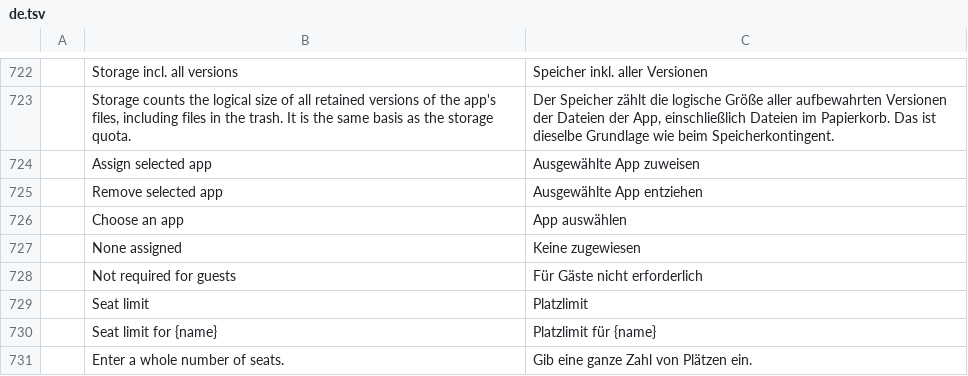
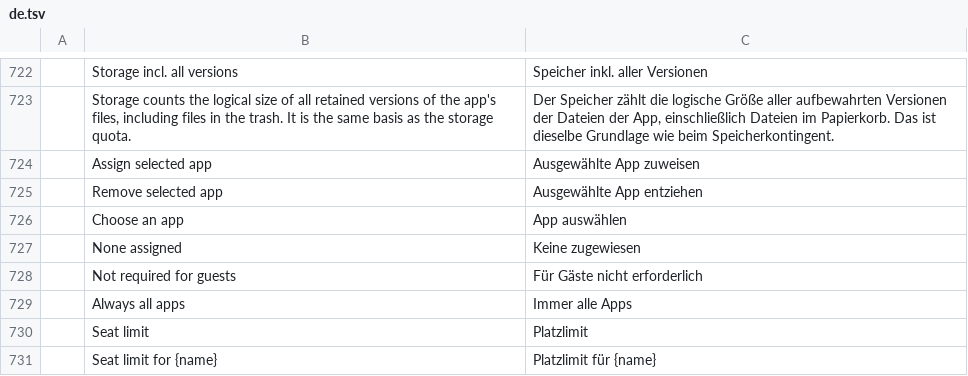
Before and after one commit to Skyfuller1303/craftcloud, a TSV file: apps/craftcloud-admin/src/locales/de.tsv, drawn as a sheet; only a part is shown, gaps mark what is left out; the shorter side is filled out with more unchanged rows.

```diff
--- a/apps/craftcloud-admin/src/locales/de.tsv
+++ b/apps/craftcloud-admin/src/locales/de.tsv
@@ -728,2 +728,3 @@
 	Not required for guests	Für Gäste nicht erforderlich
+	Always all apps	Immer alle Apps
 	Seat limit	Platzlimit
```
Also changed, not shown: apps/craftcloud-admin/src/locales/en.tsv, 22 other files.
